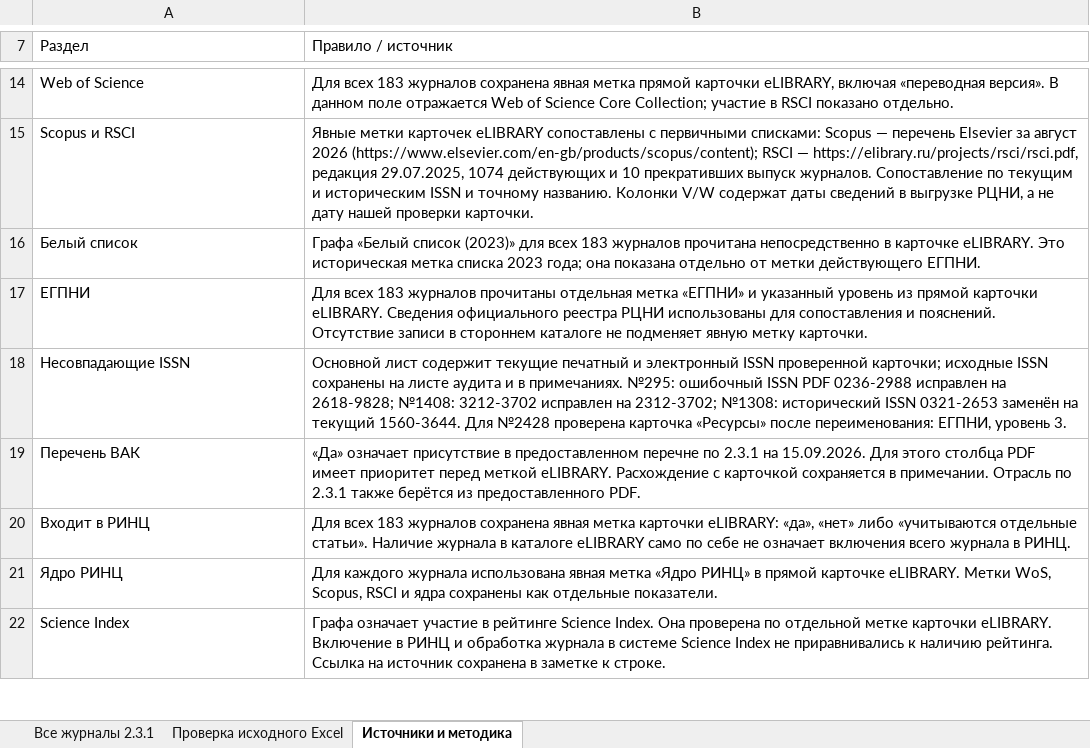
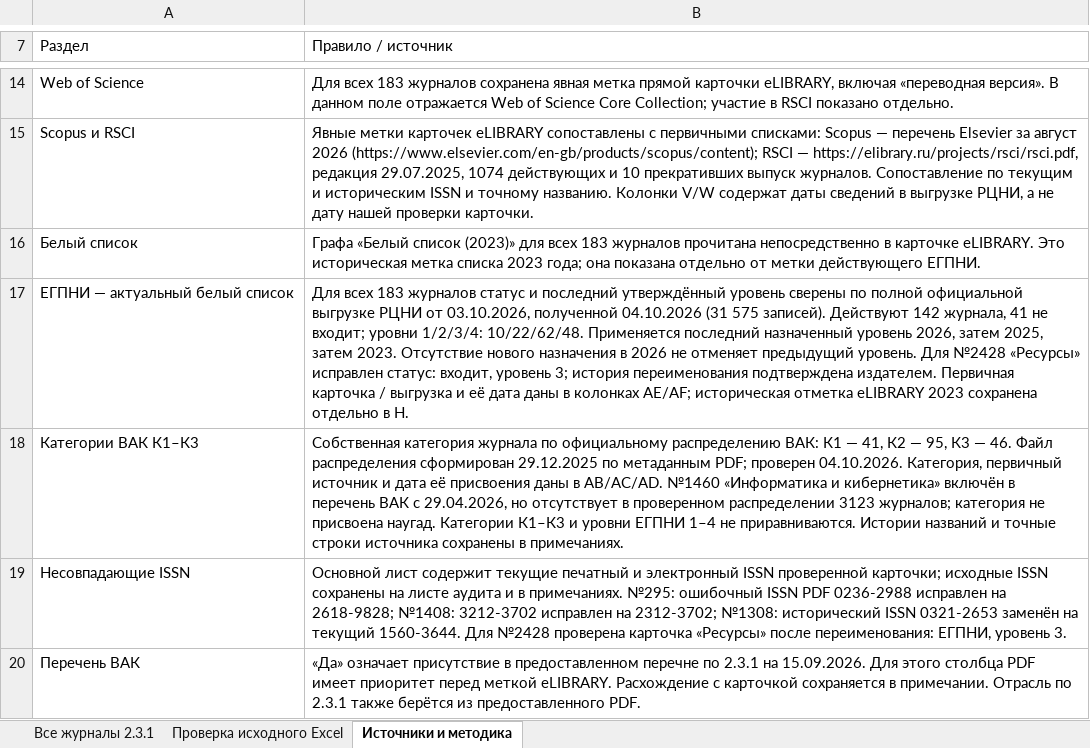
Before and after one commit to KEV0143/Scientific-journals-List-of-Higher-Attestation-Commission-specialty-2.3.1, an Excel workbook: Журналы_2.3.1_полный_реестр.xlsx, sheet Источники и методика, drawn as a sheet; only a part is shown, gaps mark what is left out; the shorter side is filled out with more unchanged rows; values as stored, in another font and other column widths than the file's, no cell formats; removed rows and columns are numbered as before the commit, all else as after; the diff names each change by its address in the sheet, - before the commit and + after, or states it on an @@ line.

```diff
--- a/Журналы_2.3.1_полный_реестр.xlsx (sheet Источники и методика)
+++ b/Журналы_2.3.1_полный_реестр.xlsx (sheet Источники и методика)
-row 17: ЕГПНИ | Для всех 183 журналов прочитаны отдельная метка «ЕГПНИ» и указанный уровень из прямой карточки eLIBRARY. Сведения официального реестра РЦНИ использованы для сопоставления и пояснений. Отсутствие записи в стороннем каталоге не подменяет явную метку карточки.
+row 17: ЕГПНИ — актуальный белый список | Для всех 183 журналов статус и последний утверждённый уровень сверены по полной официальной выгрузке РЦНИ от 03.10.2026, полученной 04.10.2026 (31 575 записей). Действуют 142 журнала, 41 не входит; уровни 1/2/3/4: 10/22/62/48. Применяется последний назначенный уровень 2026, затем 2025, затем 2023. Отсутствие нового назначения в 2026 не отменяет предыдущий уровень. Для №2428 «Ресурсы» исправлен статус: входит, уровень 3; история переименования подтверждена издателем. Первичная карточка / выгрузка и её дата даны в колонках AE/AF; историческая отметка eLIBRARY 2023 сохранена отдельно в H.
+row 18: Категории ВАК К1–К3 | Собственная категория журнала по официальному распределению ВАК: К1 — 41, К2 — 95, К3 — 46. Файл распределения сформирован 29.12.2025 по метаданным PDF; проверен 04.10.2026. Категория, первичный источник и дата её присвоения даны в AB/AC/AD. №1460 «Информатика и кибернетика» включён в перечень ВАК с 29.04.2026, но отсутствует в проверенном распределении 3123 журналов; категория не присвоена наугад. Категории К1–К3 и уровни ЕГПНИ 1–4 не приравниваются. Истории названий и точные строки источника сохранены в примечаниях.
```
Also changed, not shown: sheet Все журналы 2.3.1, cell formats, 1 other file.
